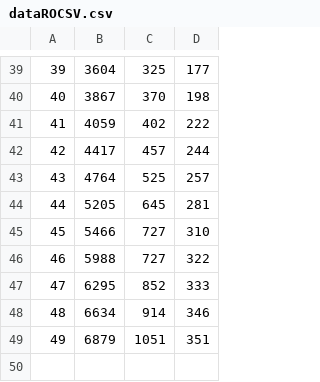
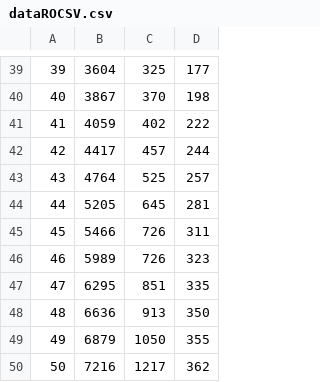
Before and after one commit to lorandparajdi/COVID-19-RO, a CSV file: dataROCSV.csv, drawn as a sheet; only a part is shown, gaps mark what is left out.

Commit message:
Update dataROCSV.csv

```diff
--- a/dataROCSV.csv
+++ b/dataROCSV.csv
@@ -44,6 +44,7 @@
 44,5205,645,281
-45,5466,727,310
-46,5988,727,322
-47,6295,852,333
-48,6634,914,346
-49,6879,1051,351
+45,5466,726,311
+46,5989,726,323
+47,6295,851,335
+48,6636,913,350
+49,6879,1050,355
+50,7216,1217,362
```
